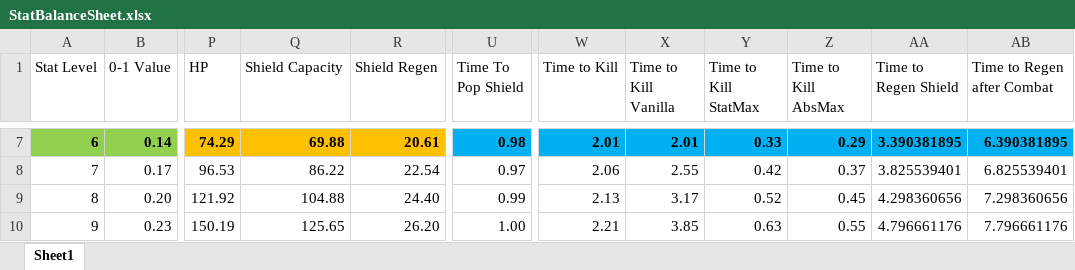
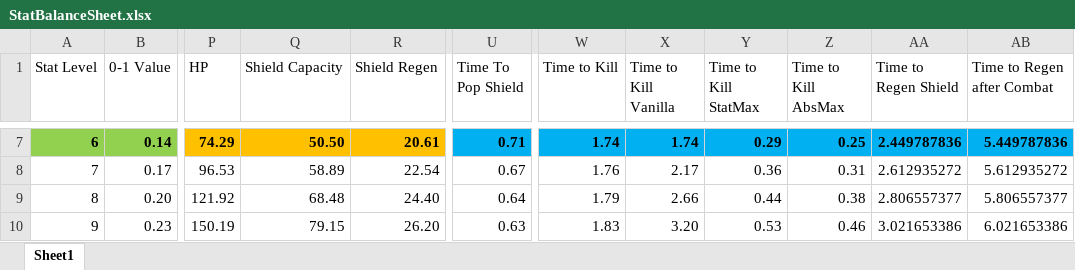
Before and after one commit to Sunken-City/AllStar-Thesis, an Excel workbook: Docs/StatBalanceSheet.xlsx, sheet Sheet1, drawn as a sheet; only a part is shown, gaps mark what is left out; values as stored, in another font and other column widths than the file's, no borders; charts and pictures and table styles not drawn; the diff covers the shown part only; the diff names each change by its address in the sheet, - before the commit and + after, or states it on an @@ line.

```diff
--- a/Docs/StatBalanceSheet.xlsx (sheet Sheet1)
+++ b/Docs/StatBalanceSheet.xlsx (sheet Sheet1)
-Q7 (Shield Capacity): 69.88
+Q7 (Shield Capacity): 50.50
-U7 (Time To Pop Shield): 0.98
+U7 (Time To Pop Shield): 0.71
-W7 (Time to Kill): 2.01
+W7 (Time to Kill): 1.74
-X7 (Time to Kill Vanilla): 2.01
+X7 (Time to Kill Vanilla): 1.74
-Y7 (Time to Kill StatMax): 0.33
+Y7 (Time to Kill StatMax): 0.29
-Z7 (Time to Kill AbsMax): 0.29
+Z7 (Time to Kill AbsMax): 0.25
-AA7 (Time to Regen Shield): 3.390381895
+AA7 (Time to Regen Shield): 2.449787836
-AB7 (Time to Regen after Combat): 6.390381895
+AB7 (Time to Regen after Combat): 5.449787836
-Q8 (Shield Capacity): 86.22
+Q8 (Shield Capacity): 58.89
-U8 (Time To Pop Shield): 0.97
+U8 (Time To Pop Shield): 0.67
-W8 (Time to Kill): 2.06
+W8 (Time to Kill): 1.76
-X8 (Time to Kill Vanilla): 2.55
+X8 (Time to Kill Vanilla): 2.17
-Y8 (Time to Kill StatMax): 0.42
+Y8 (Time to Kill StatMax): 0.36
-Z8 (Time to Kill AbsMax): 0.37
+Z8 (Time to Kill AbsMax): 0.31
-AA8 (Time to Regen Shield): 3.825539401
+AA8 (Time to Regen Shield): 2.612935272
-AB8 (Time to Regen after Combat): 6.825539401
+AB8 (Time to Regen after Combat): 5.612935272
-Q9 (Shield Capacity): 104.88
+Q9 (Shield Capacity): 68.48
-U9 (Time To Pop Shield): 0.99
+U9 (Time To Pop Shield): 0.64
-W9 (Time to Kill): 2.13
+W9 (Time to Kill): 1.79
-X9 (Time to Kill Vanilla): 3.17
+X9 (Time to Kill Vanilla): 2.66
-Y9 (Time to Kill StatMax): 0.52
+Y9 (Time to Kill StatMax): 0.44
-Z9 (Time to Kill AbsMax): 0.45
+Z9 (Time to Kill AbsMax): 0.38
-AA9 (Time to Regen Shield): 4.298360656
+AA9 (Time to Regen Shield): 2.806557377
-AB9 (Time to Regen after Combat): 7.298360656
+AB9 (Time to Regen after Combat): 5.806557377
-Q10 (Shield Capacity): 125.65
+Q10 (Shield Capacity): 79.15
-U10 (Time To Pop Shield): 1.00
+U10 (Time To Pop Shield): 0.63
-W10 (Time to Kill): 2.21
+W10 (Time to Kill): 1.83
-X10 (Time to Kill Vanilla): 3.85
+X10 (Time to Kill Vanilla): 3.20
-Y10 (Time to Kill StatMax): 0.63
+Y10 (Time to Kill StatMax): 0.53
-Z10 (Time to Kill AbsMax): 0.55
+Z10 (Time to Kill AbsMax): 0.46
-AA10 (Time to Regen Shield): 4.796661176
+AA10 (Time to Regen Shield): 3.021653386
-AB10 (Time to Regen after Combat): 7.796661176
+AB10 (Time to Regen after Combat): 6.021653386
```
Also changed, not shown: 246 edited cells elsewhere in this sheet, 4 other files.
